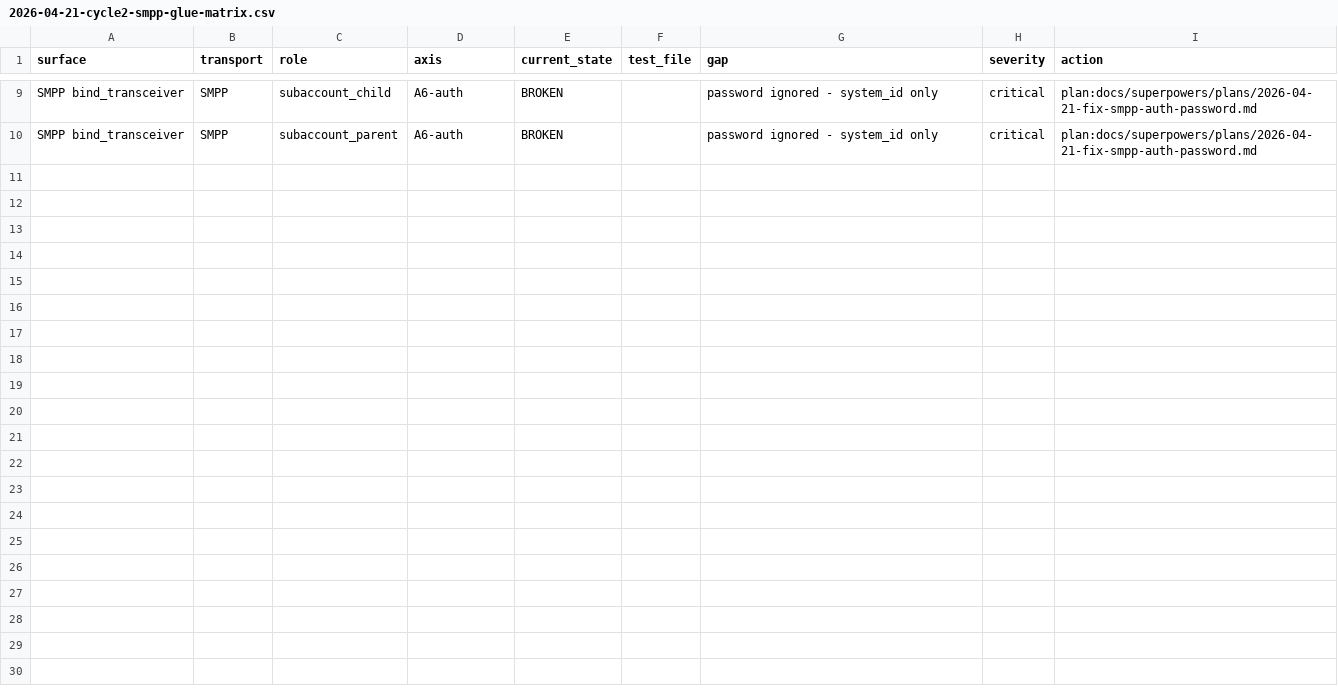
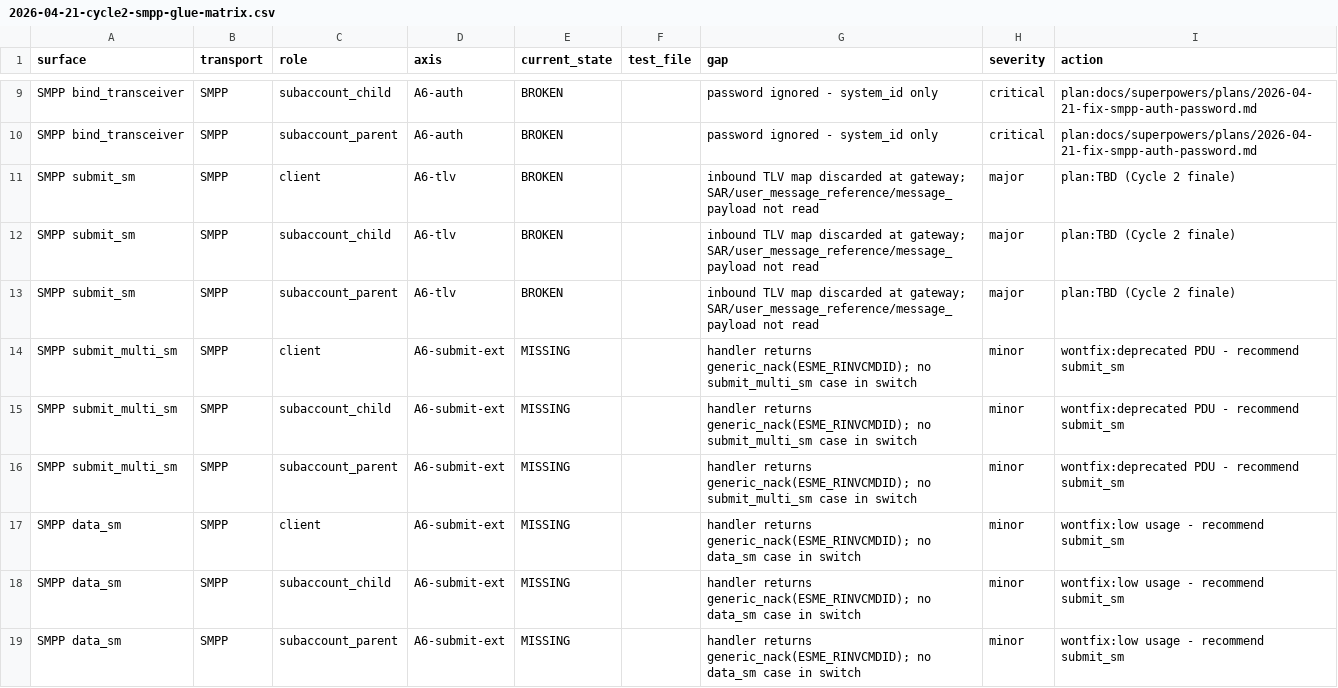
Before and after one commit to magomed-gadzhiev/sms, a CSV file: docs/reports/2026-04-21-cycle2-smpp-glue-matrix.csv, drawn as a sheet; only a part is shown, gaps mark what is left out; the diff names each change by its address in the sheet, - before the commit and + after, or states it on an @@ line.

```diff
--- a/docs/reports/2026-04-21-cycle2-smpp-glue-matrix.csv
+++ b/docs/reports/2026-04-21-cycle2-smpp-glue-matrix.csv
+row 11: SMPP submit_sm | SMPP | client | A6-tlv | BROKEN |  | inbound TLV map discarded at gateway; SAR/user_message_reference/message_payload not read | major | plan:TBD (Cycle 2 finale)
+row 12: SMPP submit_sm | SMPP | subaccount_child | A6-tlv | BROKEN |  | inbound TLV map discarded at gateway; SAR/user_message_reference/message_payload not read | major | plan:TBD (Cycle 2 finale)
+row 13: SMPP submit_sm | SMPP | subaccount_parent | A6-tlv | BROKEN |  | inbound TLV map discarded at gateway; SAR/user_message_reference/message_payload not read | major | plan:TBD (Cycle 2 finale)
+row 14: SMPP submit_multi_sm | SMPP | client | A6-submit-ext | MISSING |  | handler returns generic_nack(ESME_RINVCMDID); no submit_multi_sm case in switch | minor | wontfix:deprecated PDU - recommend submit_sm
+row 15: SMPP submit_multi_sm | SMPP | subaccount_child | A6-submit-ext | MISSING |  | handler returns generic_nack(ESME_RINVCMDID); no submit_multi_sm case in switch | minor | wontfix:deprecated PDU - recommend submit_sm
+row 16: SMPP submit_multi_sm | SMPP | subaccount_parent | A6-submit-ext | MISSING |  | handler returns generic_nack(ESME_RINVCMDID); no submit_multi_sm case in switch | minor | wontfix:deprecated PDU - recommend submit_sm
+row 17: SMPP data_sm | SMPP | client | A6-submit-ext | MISSING |  | handler returns generic_nack(ESME_RINVCMDID); no data_sm case in switch | minor | wontfix:low usage - recommend submit_sm
+row 18: SMPP data_sm | SMPP | subaccount_child | A6-submit-ext | MISSING |  | handler returns generic_nack(ESME_RINVCMDID); no data_sm case in switch | minor | wontfix:low usage - recommend submit_sm
+row 19: SMPP data_sm | SMPP | subaccount_parent | A6-submit-ext | MISSING |  | handler returns generic_nack(ESME_RINVCMDID); no data_sm case in switch | minor | wontfix:low usage - recommend submit_sm
```
Also changed, not shown: 2 other files.
